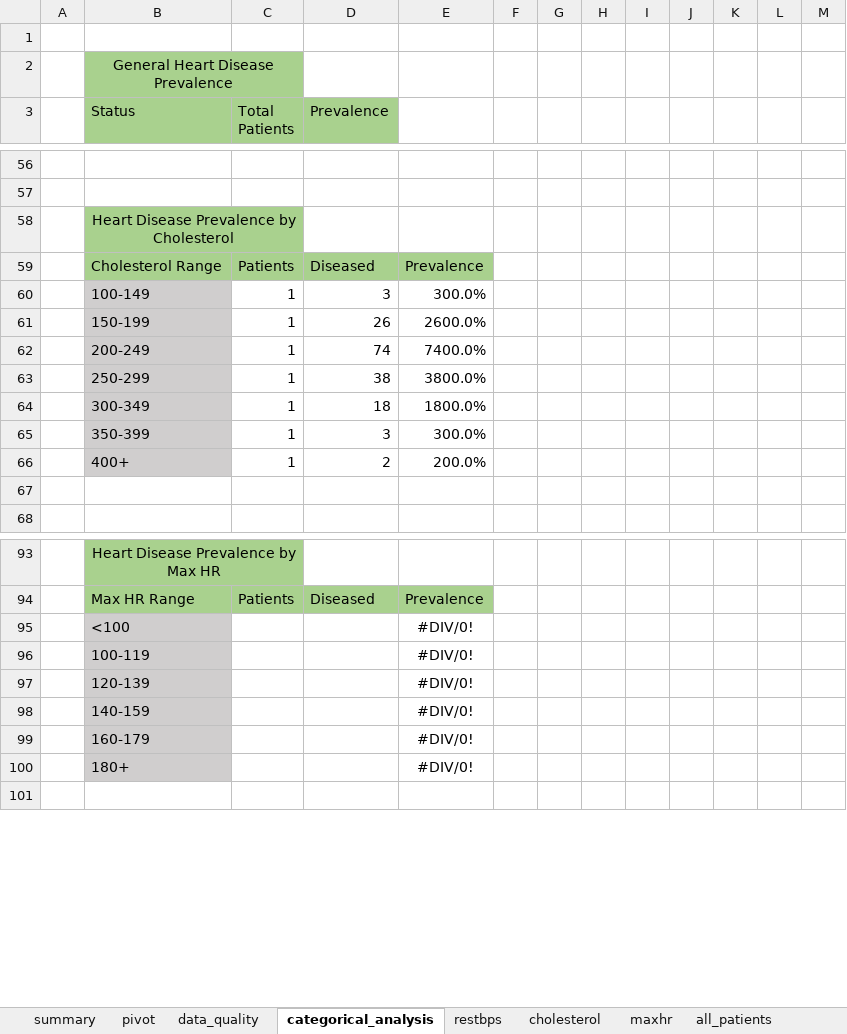
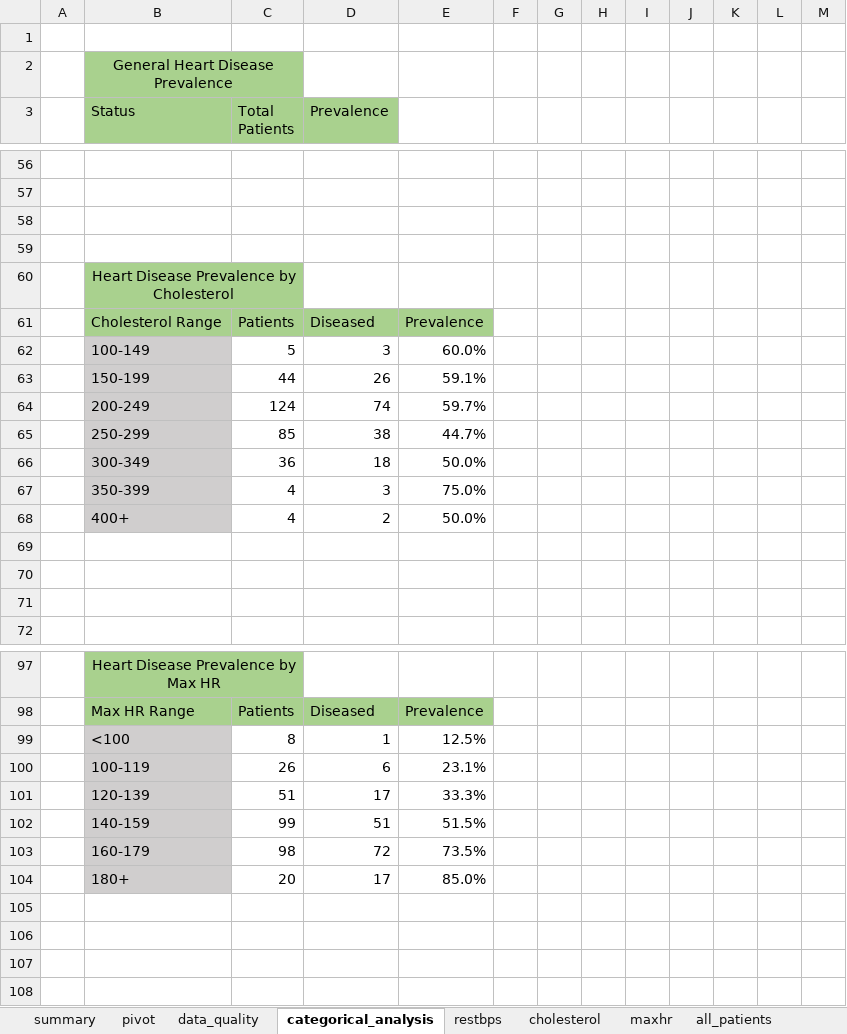
Before and after one commit to jakedmtr/heart-disease-analysis, an Excel workbook: excel/heart_disease_analysis.xlsx, sheet categorical_analysis, drawn as a sheet; only a part is shown, gaps mark what is left out; values as stored, in another font and other column widths than the file's, no borders; charts and pictures not drawn; removed rows and columns are numbered as before the commit, all else as after; the diff covers the shown part only; the diff names each change by its address in the sheet, - before the commit and + after, or states it on an @@ line.

```diff
--- a/excel/heart_disease_analysis.xlsx (sheet categorical_analysis)
+++ b/excel/heart_disease_analysis.xlsx (sheet categorical_analysis)
+row 58: (empty)
+row 59: (empty)
-C62 (Total Patients): 1
+C62 (Total Patients): 5
-E62: 300.0%
+E62: 60.0%
-C63 (Total Patients): 1
+C63 (Total Patients): 44
-E63: 2600.0%
+E63: 59.1%
-C64 (Total Patients): 1
+C64 (Total Patients): 124
-E64: 7400.0%
+E64: 59.7%
-C65 (Total Patients): 1
+C65 (Total Patients): 85
-E65: 3800.0%
+E65: 44.7%
-C66 (Total Patients): 1
+C66 (Total Patients): 36
-E66: 1800.0%
+E66: 50.0%
+row 67:  | 350-399 | 4 | 3 | 75.0%
+row 68:  | 400+ | 4 | 2 | 50.0%
-row 69:  | 350-399 | 1 | 3 | 300.0%
+row 69: (empty)
-B69:B70 fill: #D0CECE
+B69:B70 fill: none
-row 70:  | 400+ | 1 | 2 | 200.0%
+row 70: (empty)
-row 95:  | <100 |  |  | #DIV/0!
-row 96:  | 100-119 |  |  | #DIV/0!
-row 97:  | 120-139 |  |  | #DIV/0!
+row 99:  | <100 | 8 | 1 | 12.5%
+row 100:  | 100-119 | 26 | 6 | 23.1%
+row 101:  | 120-139 | 51 | 17 | 33.3%
+row 102:  | 140-159 | 99 | 51 | 51.5%
+row 103:  | 160-179 | 98 | 72 | 73.5%
+row 104:  | 180+ | 20 | 17 | 85.0%
-row 105:  | 140-159 |  |  | #DIV/0!
+row 105: (empty)
-B105:B107 fill: #D0CECE
+B105:B107 fill: none
-row 106:  | 160-179 |  |  | #DIV/0!
+row 106: (empty)
-row 107:  | 180+ |  |  | #DIV/0!
+row 107: (empty)
```
Also changed, not shown: 1 edited cell elsewhere in this sheet, sheet cholesterol, sheet maxhr, sheet diseased-females, sheet diseased-males, sheet pivot, sheet non-diseased_females, 4 more sheets, formulas that keep their value, charts or pictures.
